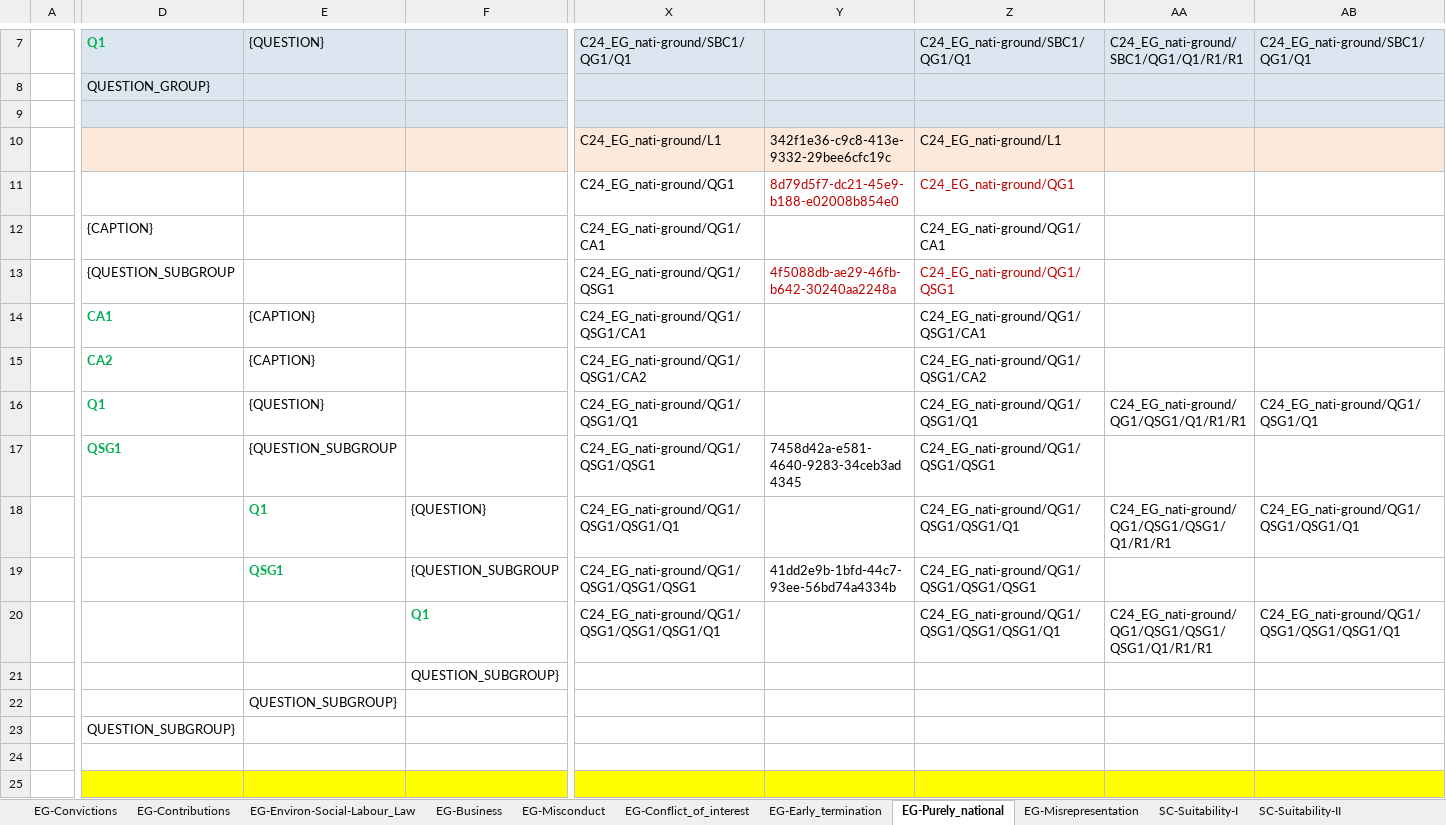
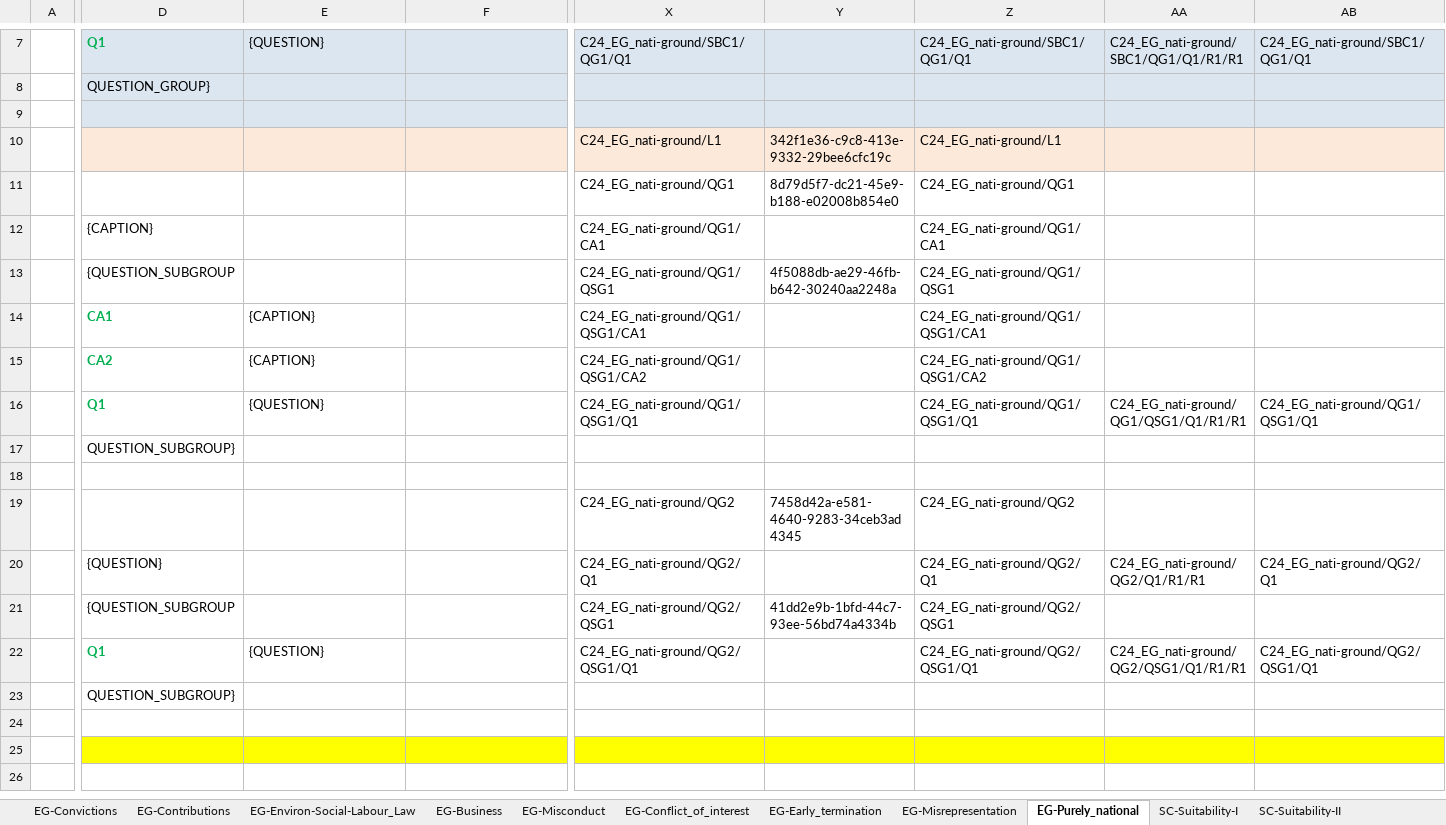
Before and after one commit to OP-TED/ESPD-EDM, an Excel workbook: criterion/ESPD-criterion.xlsx, sheet EG-Purely_national, drawn as a sheet; only a part is shown, gaps mark what is left out; values as stored, in another font and other column widths than the file's, no borders; removed rows and columns are numbered as before the commit, all else as after; rows hold the shown columns only; the diff covers the shown part only; the diff names each change by its address in the sheet, - before the commit and + after, or states it on an @@ line.

Commit message:
Change order and styles, move EVIDENCE group in eg C23-24

```diff
--- a/criterion/ESPD-criterion.xlsx (sheet EG-Purely_national)
+++ b/criterion/ESPD-criterion.xlsx (sheet EG-Purely_national)
@@ sheet tab order changed: EG-Convictions | EG-Contributions | EG-Environ-Social-Labour_Law | EG-Business | EG-Misconduct | EG-Conflict_of_interest | EG-Early_termination | EG-Misrepresentation | EG-Purely_national | SC-Suitability-I | SC-Suitability-II @@
-Y11:Z11 text colour: #C00000
+Y11:Z11 text colour: black
-Y13:Z13 text colour: #C00000
+Y13:Z13 text colour: black
-row 17:  | QSG1 | {QUESTION_SUBGROUP |  | C24_EG_nati-ground/QG1/QSG1/QSG1 | 7458d42a-e581-4640-9283-34ceb3ad4345 | C24_EG_nati-ground/QG1/QSG1/QSG1
-row 18:  |  | Q1 | {QUESTION} | C24_EG_nati-ground/QG1/QSG1/QSG1/Q1 |  | C24_EG_nati-ground/QG1/QSG1/QSG1/Q1 | C24_EG_nati-ground/QG1/QSG1/QSG1/Q1/R1/R1 | C24_EG_nati-ground/QG1/QSG1/QSG1/Q1
-row 19:  |  | QSG1 | {QUESTION_SUBGROUP | C24_EG_nati-ground/QG1/QSG1/QSG1/QSG1 | 41dd2e9b-1bfd-44c7-93ee-56bd74a4334b | C24_EG_nati-ground/QG1/QSG1/QSG1/QSG1
+row 17:  | QUESTION_SUBGROUP}
+row 18: (empty)
+row 19:  |  |  |  | C24_EG_nati-ground/QG2 | 7458d42a-e581-4640-9283-34ceb3ad4345 | C24_EG_nati-ground/QG2
+row 20:  | {QUESTION} |  |  | C24_EG_nati-ground/QG2/Q1 |  | C24_EG_nati-ground/QG2/Q1 | C24_EG_nati-ground/QG2/Q1/R1/R1 | C24_EG_nati-ground/QG2/Q1
+row 21:  | {QUESTION_SUBGROUP |  |  | C24_EG_nati-ground/QG2/QSG1 | 41dd2e9b-1bfd-44c7-93ee-56bd74a4334b | C24_EG_nati-ground/QG2/QSG1
-D22: (empty)
+D22: Q1
-E22: (empty)
+E22: {QUESTION}
-F22: Q1
+F22: (empty)
-X22: C24_EG_nati-ground/QG1/QSG1/QSG1/QSG1/Q1
+X22: C24_EG_nati-ground/QG2/QSG1/Q1
-Z22: C24_EG_nati-ground/QG1/QSG1/QSG1/QSG1/Q1
+Z22: C24_EG_nati-ground/QG2/QSG1/Q1
-AA22: C24_EG_nati-ground/QG1/QSG1/QSG1/QSG1/Q1/R1/R1
+AA22: C24_EG_nati-ground/QG2/QSG1/Q1/R1/R1
-AB22: C24_EG_nati-ground/QG1/QSG1/QSG1/QSG1/Q1
+AB22: C24_EG_nati-ground/QG2/QSG1/Q1
-row 21:  |  |  | QUESTION_SUBGROUP}
-row 22:  |  | QUESTION_SUBGROUP}
```
Also changed, not shown: 2 edited cells and cell formats elsewhere in this sheet, sheet EG-Misrepresentation.
